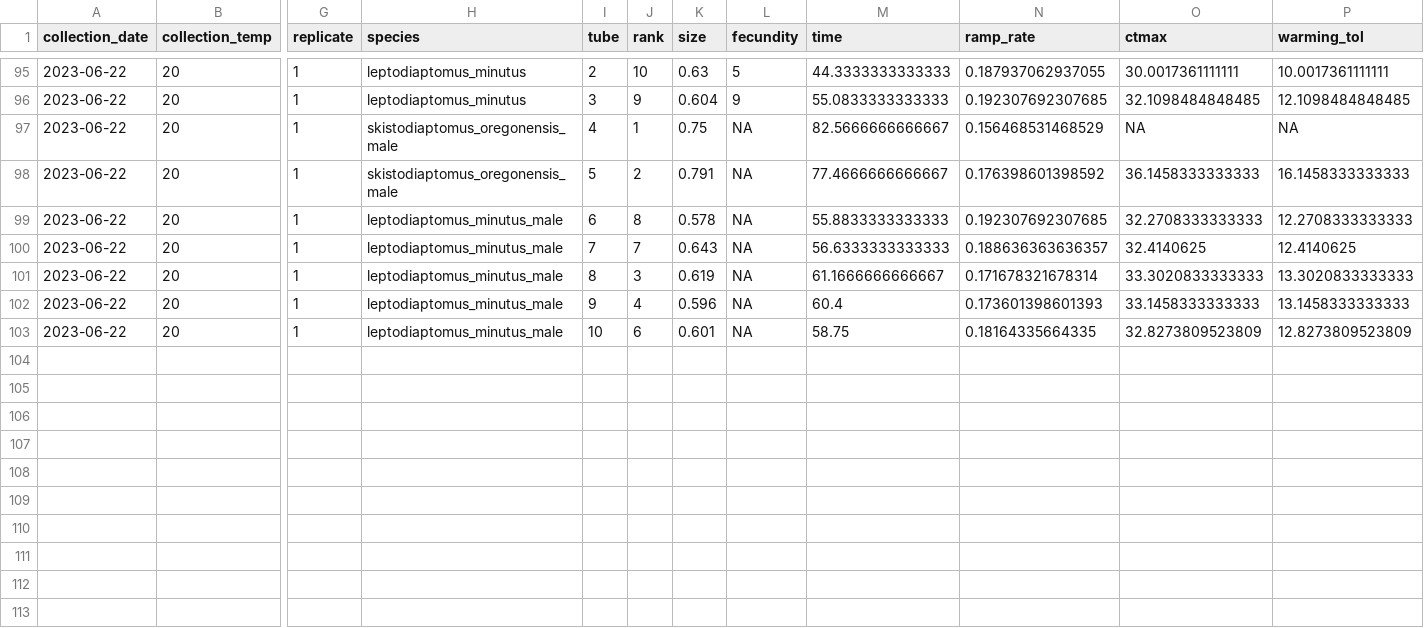
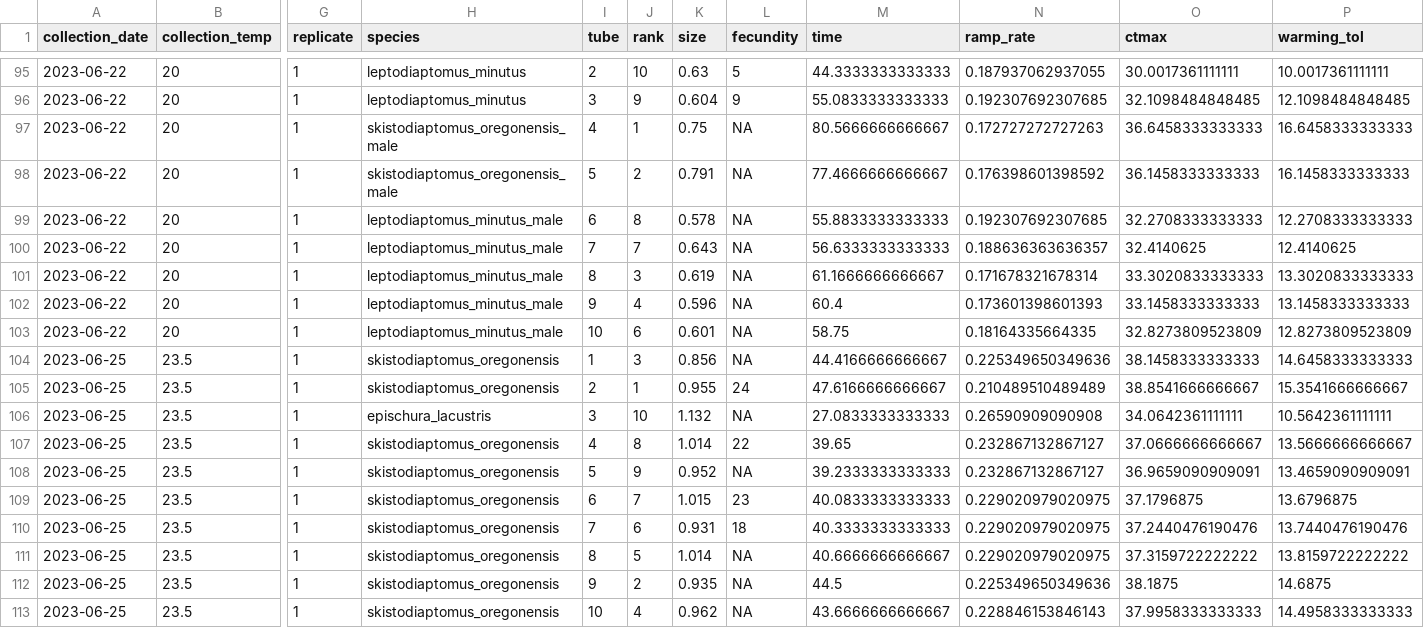
Before and after one commit to ZoopEcoEvo/champlain_seasonality, a CSV file: Output/Data/full_data.csv, drawn as a sheet; only a part is shown, gaps mark what is left out; rows hold the shown columns only; the diff names each change by its address in the sheet, - before the commit and + after, or states it on an @@ line.

Commit message:
New experimental data and initial pass at predictor variables.

```diff
--- a/Output/Data/full_data.csv
+++ b/Output/Data/full_data.csv
-M97 (time): 82.5666666666667
+M97 (time): 80.5666666666667
-N97 (ramp_rate): 0.156468531468529
+N97 (ramp_rate): 0.172727272727263
-O97 (ctmax): NA
+O97 (ctmax): 36.6458333333333
-P97 (warming_tol): NA
+P97 (warming_tol): 16.6458333333333
+row 104: 2023-06-25 | 23.5 | 1 | skistodiaptomus_oregonensis | 1 | 3 | 0.856 | NA | 44.4166666666667 | 0.225349650349636 | 38.1458333333333 | 14.6458333333333
+row 105: 2023-06-25 | 23.5 | 1 | skistodiaptomus_oregonensis | 2 | 1 | 0.955 | 24 | 47.6166666666667 | 0.210489510489489 | 38.8541666666667 | 15.3541666666667
+row 106: 2023-06-25 | 23.5 | 1 | epischura_lacustris | 3 | 10 | 1.132 | NA | 27.0833333333333 | 0.26590909090908 | 34.0642361111111 | 10.5642361111111
+row 107: 2023-06-25 | 23.5 | 1 | skistodiaptomus_oregonensis | 4 | 8 | 1.014 | 22 | 39.65 | 0.232867132867127 | 37.0666666666667 | 13.5666666666667
+row 108: 2023-06-25 | 23.5 | 1 | skistodiaptomus_oregonensis | 5 | 9 | 0.952 | NA | 39.2333333333333 | 0.232867132867127 | 36.9659090909091 | 13.4659090909091
+row 109: 2023-06-25 | 23.5 | 1 | skistodiaptomus_oregonensis | 6 | 7 | 1.015 | 23 | 40.0833333333333 | 0.229020979020975 | 37.1796875 | 13.6796875
+row 110: 2023-06-25 | 23.5 | 1 | skistodiaptomus_oregonensis | 7 | 6 | 0.931 | 18 | 40.3333333333333 | 0.229020979020975 | 37.2440476190476 | 13.7440476190476
+row 111: 2023-06-25 | 23.5 | 1 | skistodiaptomus_oregonensis | 8 | 5 | 1.014 | NA | 40.6666666666667 | 0.229020979020975 | 37.3159722222222 | 13.8159722222222
+row 112: 2023-06-25 | 23.5 | 1 | skistodiaptomus_oregonensis | 9 | 2 | 0.935 | NA | 44.5 | 0.225349650349636 | 38.1875 | 14.6875
+row 113: 2023-06-25 | 23.5 | 1 | skistodiaptomus_oregonensis | 10 | 4 | 0.962 | NA | 43.6666666666667 | 0.228846153846143 | 37.9958333333333 | 14.4958333333333
```
Also changed, not shown: Output/Data/2023_06_23_1_ctmax.csv, Raw_data/pheno_obs/2023_06_23_1_obs.csv, 55 other files.
